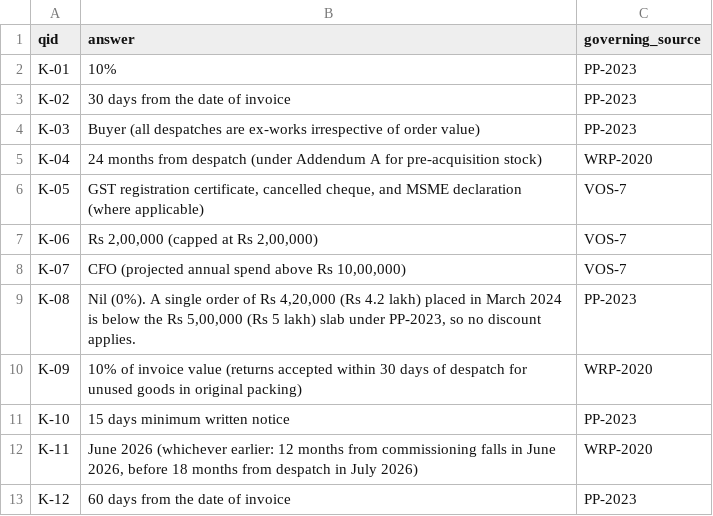
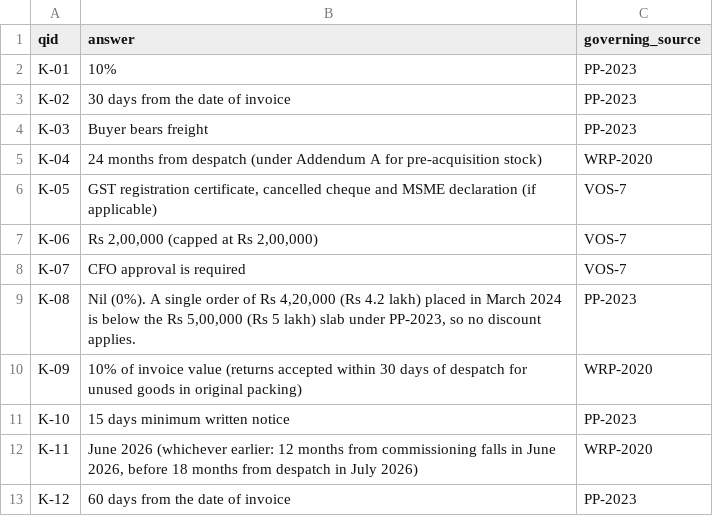
Before and after one commit to ArnavModi-MSIT/FDE-Agent, a CSV file: submissions/knowledge_submission.csv, drawn as a sheet.

Commit message:
Preserve 0.9167 Knowledge best and harden policy pipeline

```diff
--- a/submissions/knowledge_submission.csv
+++ b/submissions/knowledge_submission.csv
@@ -3,7 +3,7 @@ K-01,10%,PP-2023
 K-02,30 days from the date of invoice,PP-2023
-K-03,Buyer (all despatches are ex-works irrespective of order value),PP-2023
+K-03,Buyer bears freight,PP-2023
 K-04,24 months from despatch (under Addendum A for pre-acquisition stock),WRP-2020
-K-05,"GST registration certificate, cancelled cheque, and MSME declaration (where applicable)",VOS-7
+K-05,"GST registration certificate, cancelled cheque and MSME declaration (if applicable)",VOS-7
 K-06,"Rs 2,00,000 (capped at Rs 2,00,000)",VOS-7
-K-07,"CFO (projected annual spend above Rs 10,00,000)",VOS-7
+K-07,CFO approval is required,VOS-7
 K-08,"Nil (0%). A single order of Rs 4,20,000 (Rs 4.2 lakh) placed in March 2024 is below the Rs 5,00,000 (Rs 5 lakh) slab under PP-2023, so no discount applies.",PP-2023
```
Also changed, not shown: 44 other files.
